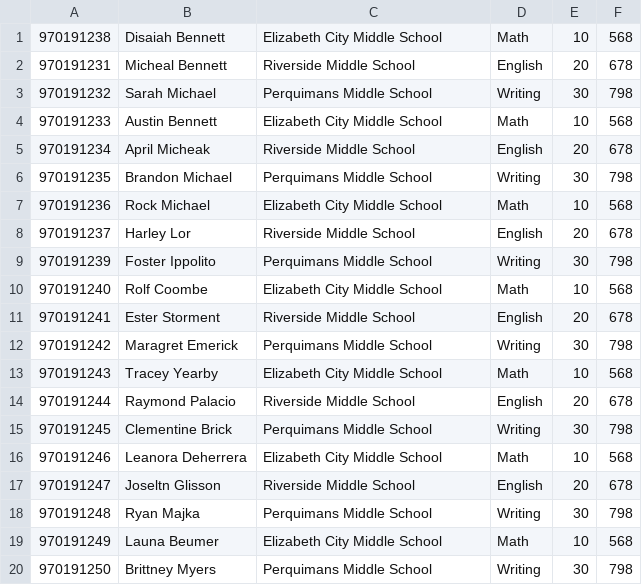
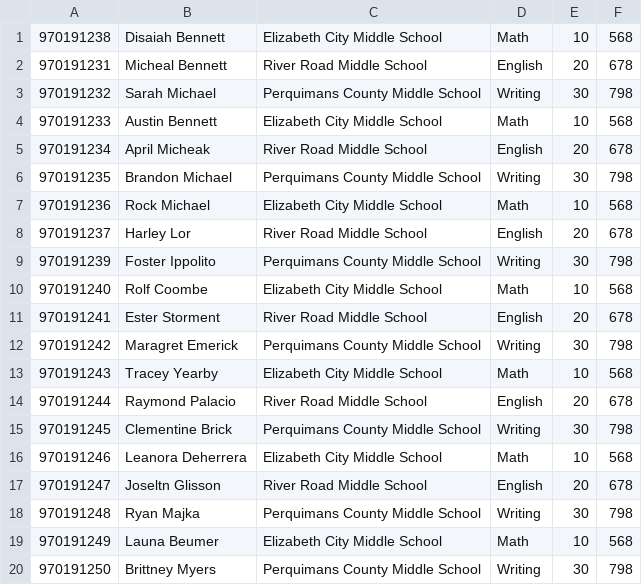
Before and after one commit to cerser-gaia/cerser-gaia.github.io, a CSV file: sample.csv, drawn as a sheet; the diff names each change by its address in the sheet, - before the commit and + after, or states it on an @@ line.

```diff
--- a/sample.csv
+++ b/sample.csv
-C2: Riverside Middle School
+C2: River Road Middle School
-C3: Perquimans Middle School
+C3: Perquimans County Middle School
-C5: Riverside Middle School
+C5: River Road Middle School
-C6: Perquimans Middle School
+C6: Perquimans County Middle School
-C8: Riverside Middle School
+C8: River Road Middle School
-C9: Perquimans Middle School
+C9: Perquimans County Middle School
-C11: Riverside Middle School
+C11: River Road Middle School
-C12: Perquimans Middle School
+C12: Perquimans County Middle School
-C14: Riverside Middle School
+C14: River Road Middle School
-C15: Perquimans Middle School
+C15: Perquimans County Middle School
-C17: Riverside Middle School
+C17: River Road Middle School
-C18: Perquimans Middle School
+C18: Perquimans County Middle School
-C20: Perquimans Middle School
+C20: Perquimans County Middle School
```
Also changed, not shown: 10 other files.
